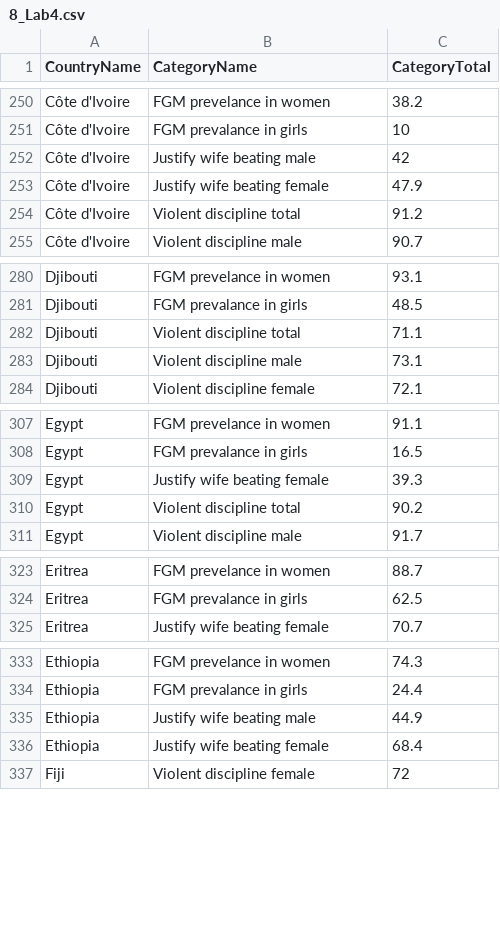
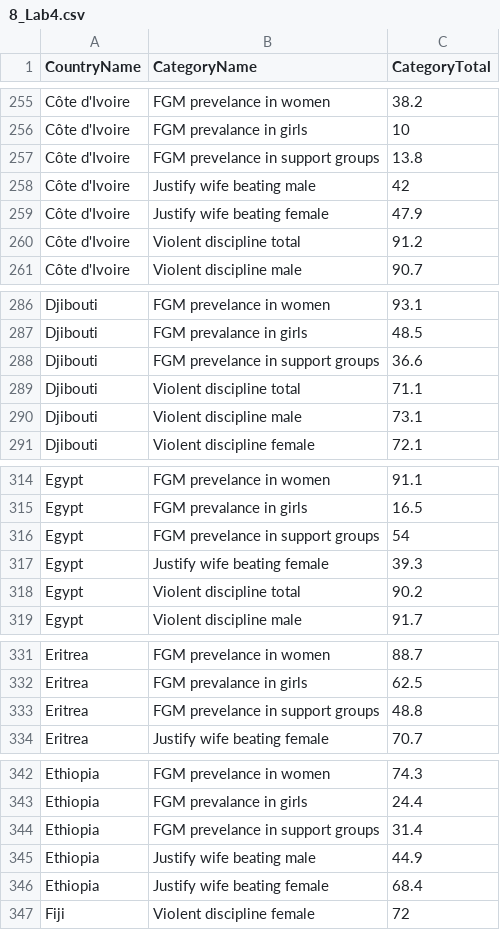
Before and after one commit to AadityaKhanal2003/ExcelWorkbook-DataCleaning, a CSV file: 8_Lab4.csv, drawn as a sheet; only a part is shown, gaps mark what is left out; the diff covers the shown part only; the diff names each change by its address in the sheet, - before the commit and + after, or states it on an @@ line.

```diff
--- a/8_Lab4.csv
+++ b/8_Lab4.csv
+row 257: Côte d'Ivoire | FGM prevelance in support groups | 13.8
+row 288: Djibouti | FGM prevelance in support groups | 36.6
+row 316: Egypt | FGM prevelance in support groups | 54
+row 333: Eritrea | FGM prevelance in support groups | 48.8
+row 344: Ethiopia | FGM prevelance in support groups | 31.4
```
Also changed, not shown: 24 added rows elsewhere in this file, 1 other file.
